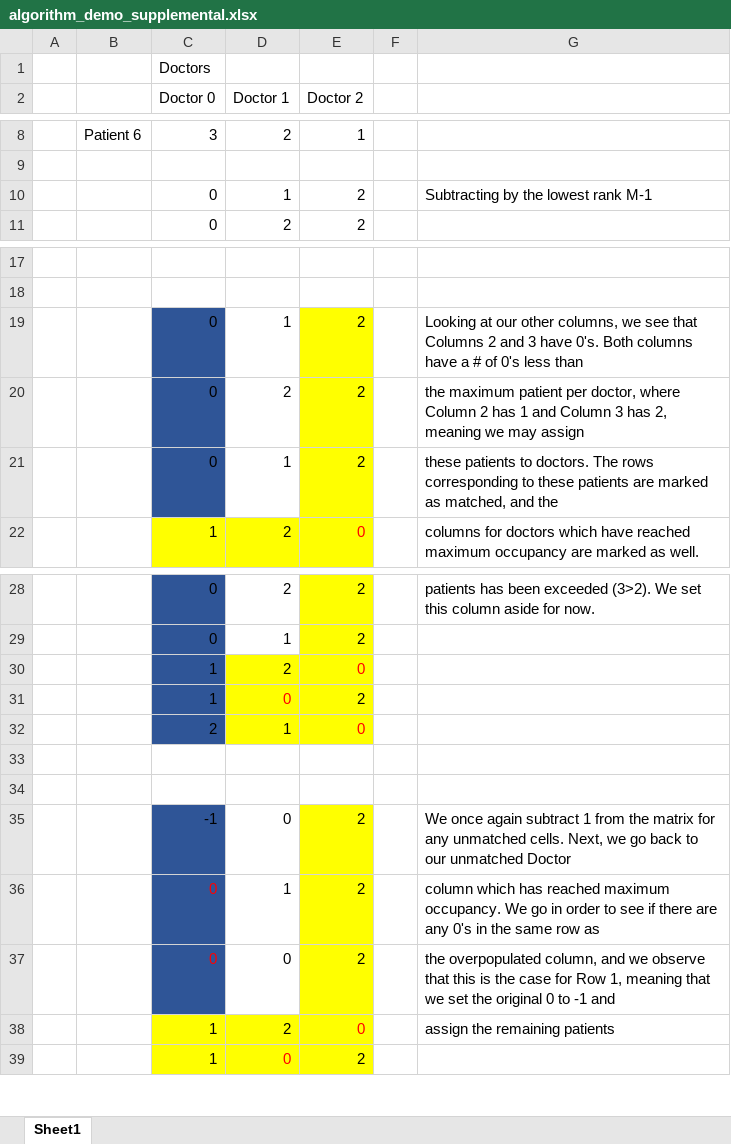
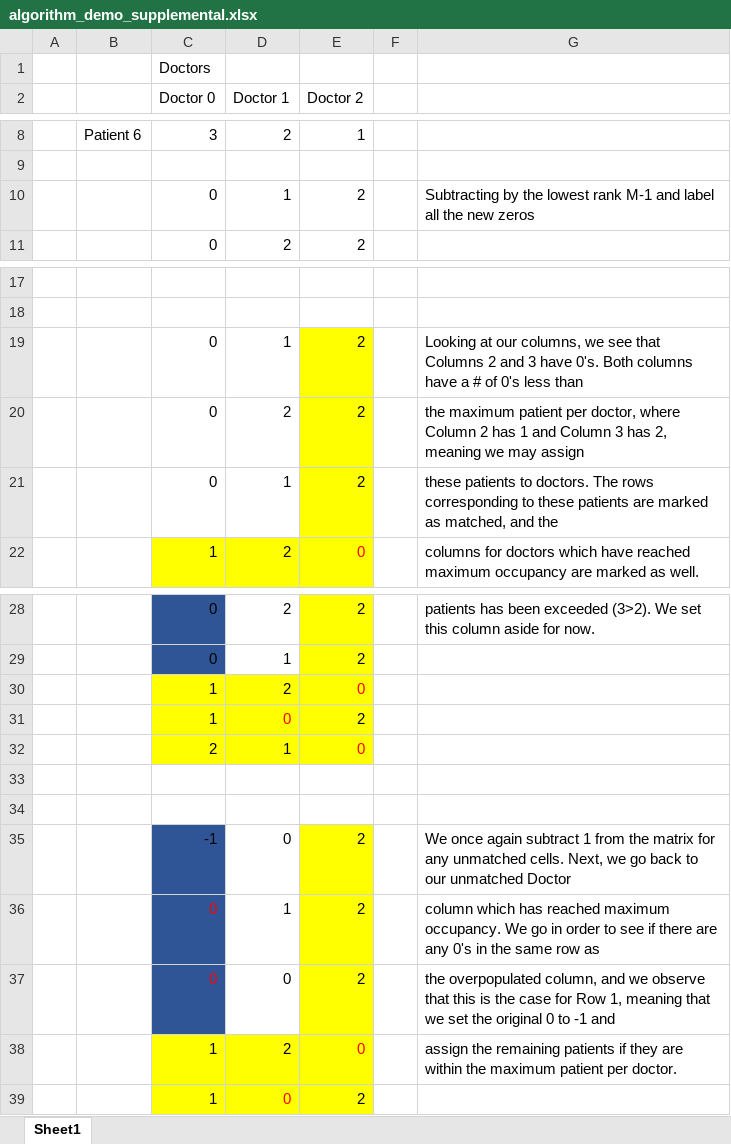
Before and after one commit to JianchengXie/BDD, an Excel workbook: algorithm_demo_supplemental.xlsx, sheet Sheet1, drawn as a sheet; only a part is shown, gaps mark what is left out; values as stored, in another font and other column widths than the file's, no borders; the diff names each change by its address in the sheet, - before the commit and + after, or states it on an @@ line.

Commit message:
Add files via upload

```diff
--- a/algorithm_demo_supplemental.xlsx (sheet Sheet1)
+++ b/algorithm_demo_supplemental.xlsx (sheet Sheet1)
-G10: …rank M-1
+G10: …rank M-1 and label all the new zeros
-C19:C21 fill: #2F5597
+C19:C21 fill: none
-G19: …at our other columns, we…
+G19: …at our columns, we…
-C30:C32 fill: #2F5597
+C30:C32 fill: #FFFF00
-G38: …remaining patients
+G38: …remaining patients if they are within the maximum patient per doctor.
```
